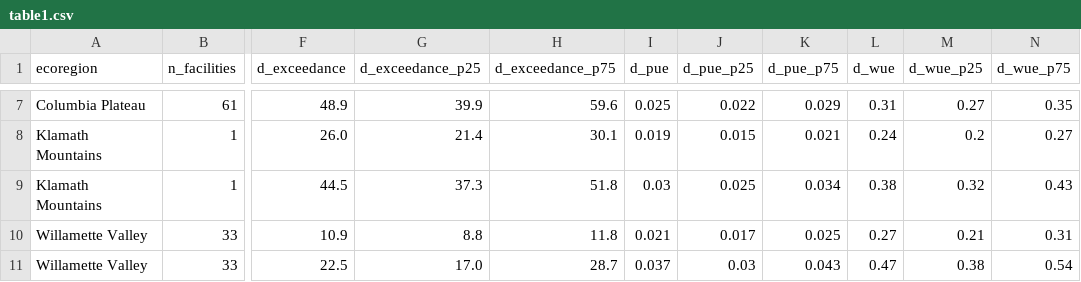
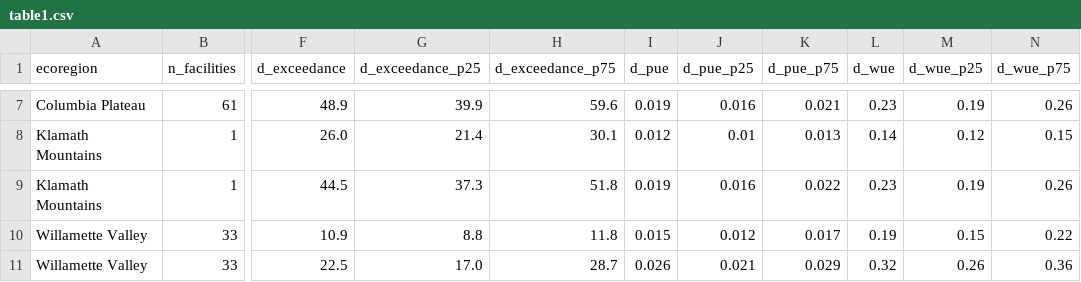
Before and after one commit to lauraqueen411/data-center-climate-risk, a CSV file: docs/results-figures/table1.csv, drawn as a sheet; only a part is shown, gaps mark what is left out; the diff covers the shown part only; the diff names each change by its address in the sheet, - before the commit and + after, or states it on an @@ line.

```diff
--- a/docs/results-figures/table1.csv
+++ b/docs/results-figures/table1.csv
-I7 (d_pue): 0.025
+I7 (d_pue): 0.019
-J7 (d_pue_p25): 0.022
+J7 (d_pue_p25): 0.016
-K7 (d_pue_p75): 0.029
+K7 (d_pue_p75): 0.021
-L7 (d_wue): 0.31
+L7 (d_wue): 0.23
-M7 (d_wue_p25): 0.27
+M7 (d_wue_p25): 0.19
-N7 (d_wue_p75): 0.35
+N7 (d_wue_p75): 0.26
-I8 (d_pue): 0.019
+I8 (d_pue): 0.012
-J8 (d_pue_p25): 0.015
+J8 (d_pue_p25): 0.01
-K8 (d_pue_p75): 0.021
+K8 (d_pue_p75): 0.013
-L8 (d_wue): 0.24
+L8 (d_wue): 0.14
-M8 (d_wue_p25): 0.2
+M8 (d_wue_p25): 0.12
-N8 (d_wue_p75): 0.27
+N8 (d_wue_p75): 0.15
-I9 (d_pue): 0.03
+I9 (d_pue): 0.019
-J9 (d_pue_p25): 0.025
+J9 (d_pue_p25): 0.016
-K9 (d_pue_p75): 0.034
+K9 (d_pue_p75): 0.022
-L9 (d_wue): 0.38
+L9 (d_wue): 0.23
-M9 (d_wue_p25): 0.32
+M9 (d_wue_p25): 0.19
-N9 (d_wue_p75): 0.43
+N9 (d_wue_p75): 0.26
-I10 (d_pue): 0.021
+I10 (d_pue): 0.015
-J10 (d_pue_p25): 0.017
+J10 (d_pue_p25): 0.012
-K10 (d_pue_p75): 0.025
+K10 (d_pue_p75): 0.017
-L10 (d_wue): 0.27
+L10 (d_wue): 0.19
-M10 (d_wue_p25): 0.21
+M10 (d_wue_p25): 0.15
-N10 (d_wue_p75): 0.31
+N10 (d_wue_p75): 0.22
-I11 (d_pue): 0.037
+I11 (d_pue): 0.026
-J11 (d_pue_p25): 0.03
+J11 (d_pue_p25): 0.021
-K11 (d_pue_p75): 0.043
+K11 (d_pue_p75): 0.029
-L11 (d_wue): 0.47
+L11 (d_wue): 0.32
-M11 (d_wue_p25): 0.38
+M11 (d_wue_p25): 0.26
-N11 (d_wue_p75): 0.54
+N11 (d_wue_p75): 0.36
```
Also changed, not shown: 29 edited cells elsewhere in this file, docs/results-figures/results_number_check.csv, docs/results-figures/saturation_check.csv, 13 other files.
